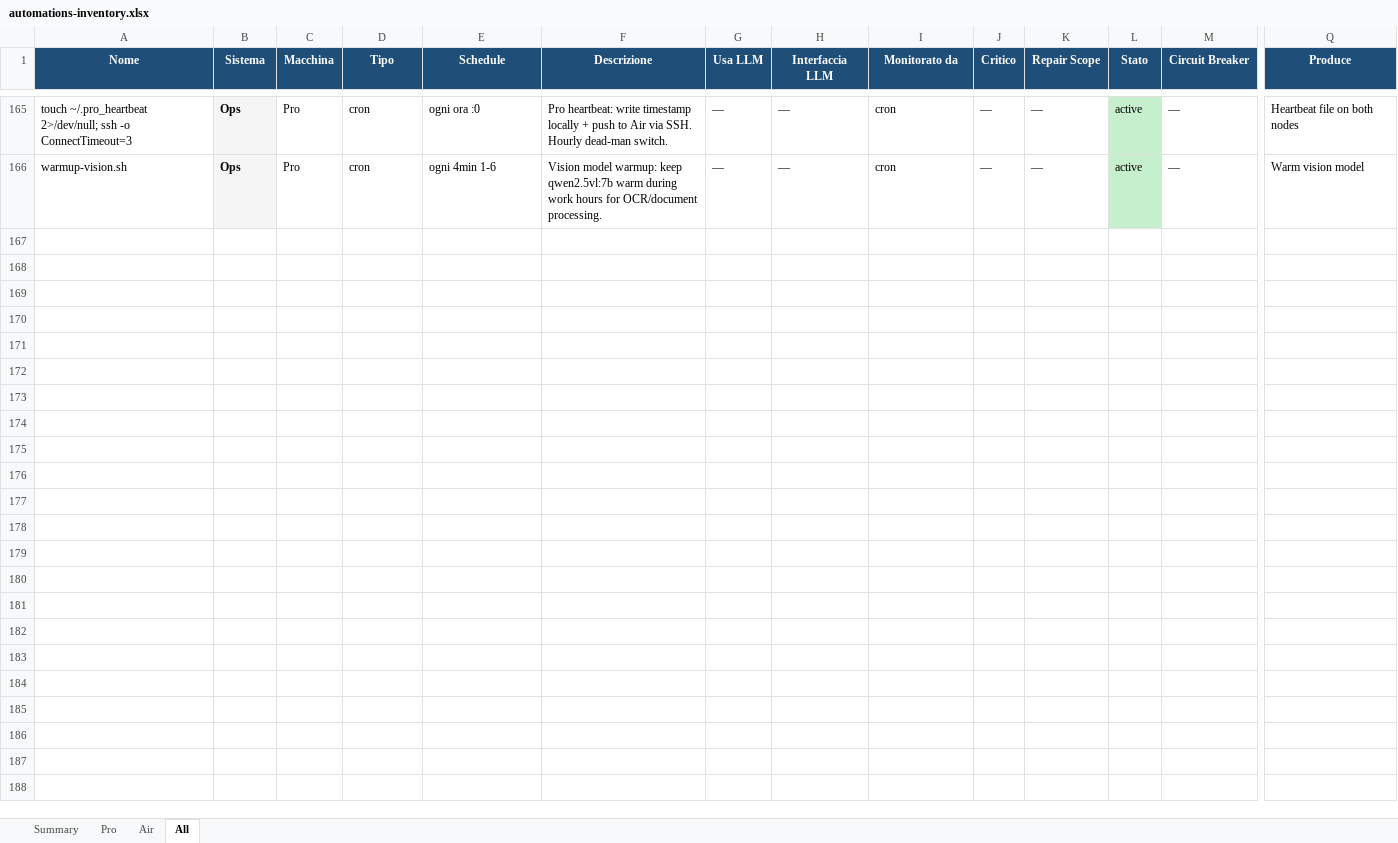
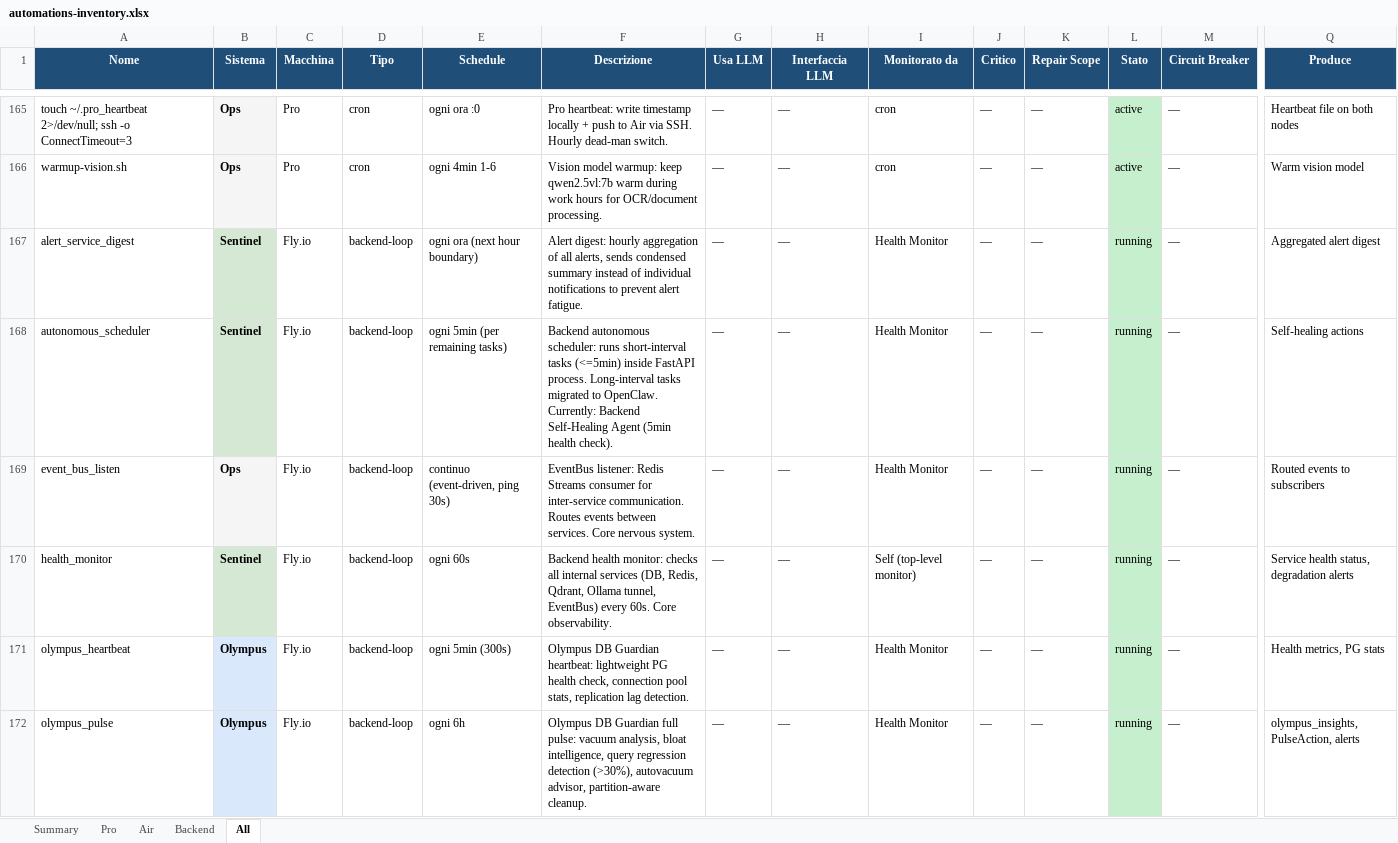
Before and after one commit to Bali-Zero/Teman2, an Excel workbook: docs/automations-inventory.xlsx, sheet All, drawn as a sheet; only a part is shown, gaps mark what is left out; values as stored, in another font and other column widths than the file's, no borders; rows hold the shown columns only; the diff covers the shown part only; the diff names each change by its address in the sheet, - before the commit and + after, or states it on an @@ line.

```diff
--- a/docs/automations-inventory.xlsx (sheet All)
+++ b/docs/automations-inventory.xlsx (sheet All)
+sheet tab: Backend
+row 167: alert_service_digest | Sentinel | Fly.io | backend-loop | ogni ora (next hour boundary) | Alert digest: hourly aggregation of all alerts, sends condensed summary instead of individual notifications to prevent alert fatigue. | — | — | Health Monitor | — | — | running | — | Aggregated alert digest
+row 168: autonomous_scheduler | Sentinel | Fly.io | backend-loop | ogni 5min (per remaining tasks) | Backend autonomous scheduler: runs short-interval tasks (<=5min) inside FastAPI process. Long-interval tasks migrated to OpenClaw. Currently: Backend Self-Healing Agent (5min health check). | — | — | Health Monitor | — | — | running | — | Self-healing actions
+row 169: event_bus_listen | Ops | Fly.io | backend-loop | continuo (event-driven, ping 30s) | EventBus listener: Redis Streams consumer for inter-service communication. Routes events between services. Core nervous system. | — | — | Health Monitor | — | — | running | — | Routed events to subscribers
+row 170: health_monitor | Sentinel | Fly.io | backend-loop | ogni 60s | Backend health monitor: checks all internal services (DB, Redis, Qdrant, Ollama tunnel, EventBus) every 60s. Core observability. | — | — | Self (top-level monitor) | — | — | running | — | Service health status, degradation alerts
+row 171: olympus_heartbeat | Olympus | Fly.io | backend-loop | ogni 5min (300s) | Olympus DB Guardian heartbeat: lightweight PG health check, connection pool stats, replication lag detection. | — | — | Health Monitor | — | — | running | — | Health metrics, PG stats
+row 172: olympus_pulse | Olympus | Fly.io | backend-loop | ogni 6h | Olympus DB Guardian full pulse: vacuum analysis, bloat intelligence, query regression detection (>30%), autovacuum advisor, partition-aware cleanup. | — | — | Health Monitor | — | — | running | — | olympus_insights, PulseAction, alerts
```
Also changed, not shown: 5 added rows elsewhere in this sheet, sheet Summary, 2 other files.
